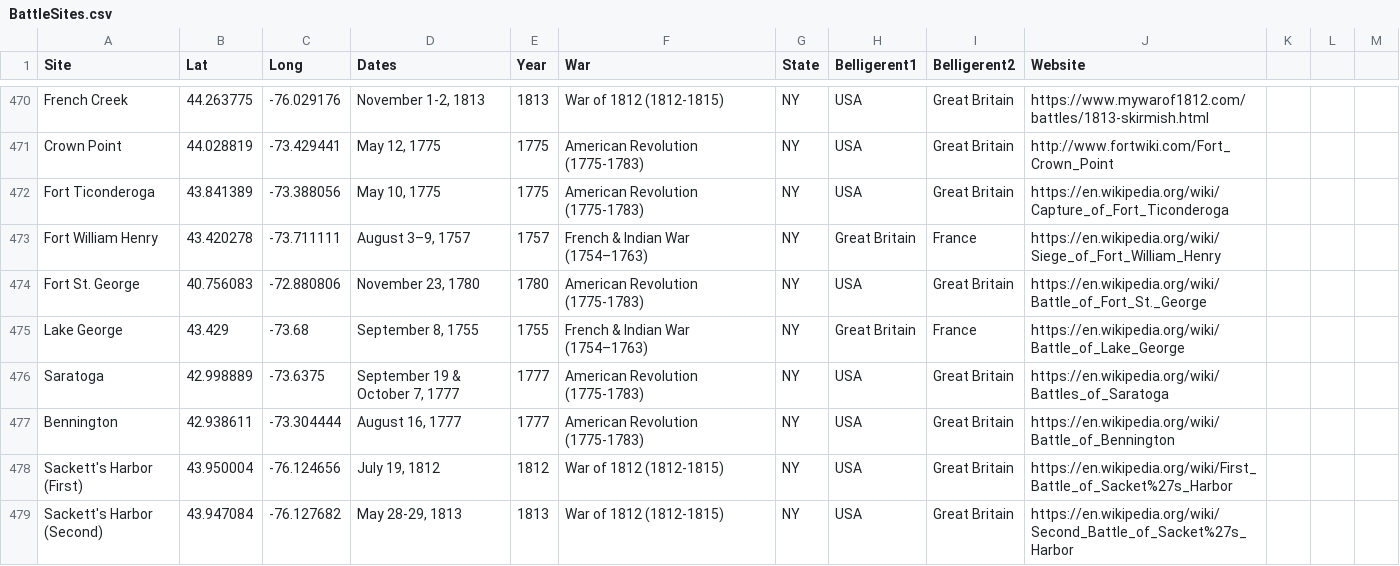
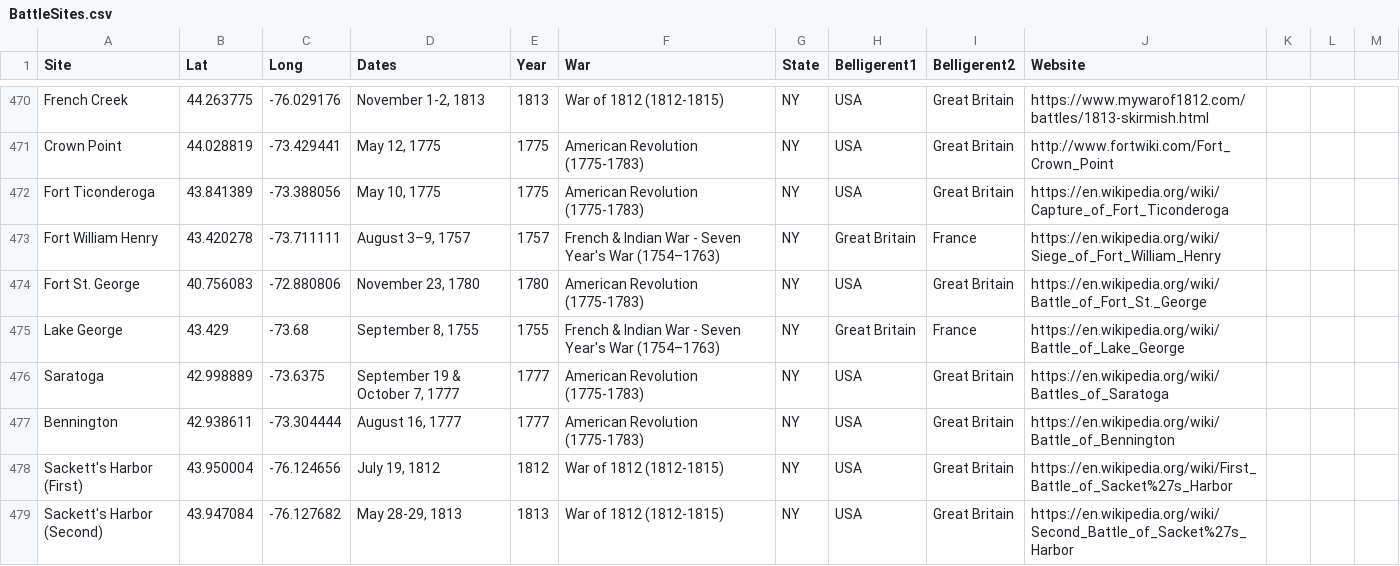
Before and after one commit to UKgrad95/Battles, a CSV file: data/BattleSites.csv, drawn as a sheet; only a part is shown, gaps mark what is left out; the diff covers the shown part only.

Commit message:
Update BattleSites.csv

```diff
--- a/data/BattleSites.csv
+++ b/data/BattleSites.csv
@@ -472,5 +472,5 @@ Crown Point,44.028819,-73.429441,"May 12, 1775",1775,American Revolution (1775-1
 Fort Ticonderoga,43.841389,-73.388056,"May 10, 1775",1775,American Revolution (1775-1783),NY,USA,Great Britain,https://en.wikipedia.org/wiki/Capture_of_Fort_Ticonderoga,,,
-Fort William Henry,43.420278,-73.711111,"August 3–9, 1757",1757,French & Indian War (1754–1763),NY,Great Britain,France,https://en.wikipedia.org/wiki/Siege_of_Fort_William_Henry,,,
+Fort William Henry,43.420278,-73.711111,"August 3–9, 1757",1757,French & Indian War - Seven Year's War (1754–1763),NY,Great Britain,France,https://en.wikipedia.org/wiki/Siege_of_Fort_William_Henry,,,
 Fort St. George,40.756083,-72.880806,"November 23, 1780",1780,American Revolution (1775-1783),NY,USA,Great Britain,https://en.wikipedia.org/wiki/Battle_of_Fort_St._George,,,
-Lake George,43.429,-73.68,"September 8, 1755",1755,French & Indian War (1754–1763),NY,Great Britain,France,https://en.wikipedia.org/wiki/Battle_of_Lake_George,,,
+Lake George,43.429,-73.68,"September 8, 1755",1755,French & Indian War - Seven Year's War (1754–1763),NY,Great Britain,France,https://en.wikipedia.org/wiki/Battle_of_Lake_George,,,
 Saratoga,42.998889,-73.6375,"September 19 & October 7, 1777",1777,American Revolution (1775-1783),NY,USA,Great Britain,https://en.wikipedia.org/wiki/Battles_of_Saratoga,,,
```
Also changed, not shown: 5 edited cells elsewhere in this file.
